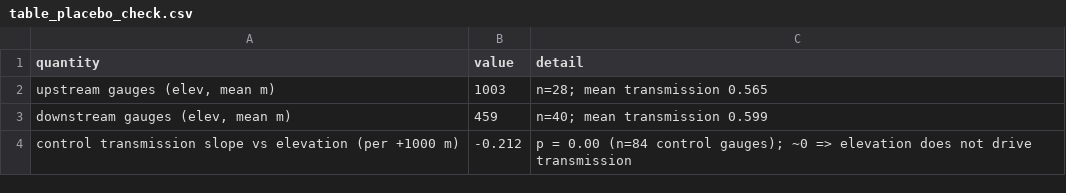
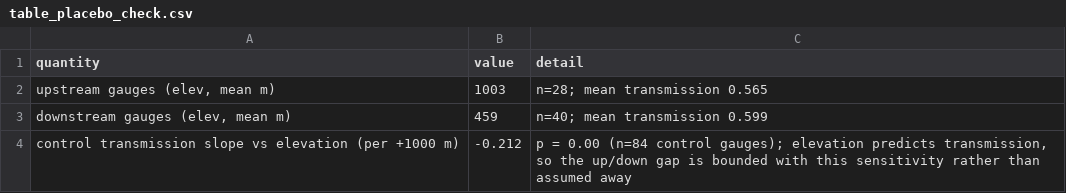
Before and after one commit to frzambra/dam_drought_effectiveness, a CSV file: results/tables/table_placebo_check.csv, drawn as a sheet.

```diff
--- a/results/tables/table_placebo_check.csv
+++ b/results/tables/table_placebo_check.csv
@@ -3,2 +3,2 @@ quantity,value,detail
 "downstream gauges (elev, mean m)",459,n=40; mean transmission 0.599
-control transmission slope vs elevation (per +1000 m),-0.212,p = 0.00 (n=84 control gauges); ~0 => elevation does not drive transmission
+control transmission slope vs elevation (per +1000 m),-0.212,"p = 0.00 (n=84 control gauges); elevation predicts transmission, so the up/down gap is bounded with this sensitivity rather than assumed away"
```
Also changed, not shown: results/tables/table_snow_placebo.csv, results/tables/table_spillover_demand.csv, 30 other files.
